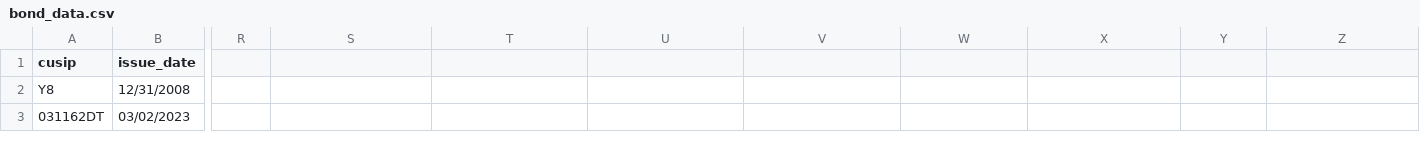
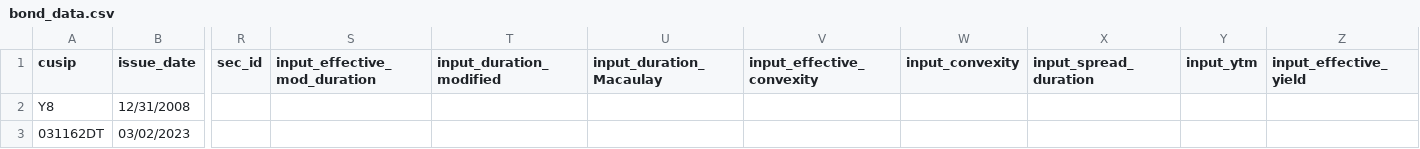
Before and after one commit to cpphey/python, a CSV file: bondTest/bond_data.csv, drawn as a sheet; only a part is shown, gaps mark what is left out; the diff names each change by its address in the sheet, - before the commit and + after, or states it on an @@ line.

```diff
--- a/bondTest/bond_data.csv
+++ b/bondTest/bond_data.csv
-R1: (empty)
+R1: sec_id
-S1: (empty)
+S1: input_effective_mod_duration
-T1: (empty)
+T1: input_duration_modified
-U1: (empty)
+U1: input_duration_Macaulay
-V1: (empty)
+V1: input_effective_convexity
-W1: (empty)
+W1: input_convexity
-X1: (empty)
+X1: input_spread_duration
-Y1: (empty)
+Y1: input_ytm
-Z1: (empty)
+Z1: input_effective_yield
```
Also changed, not shown: bondTest/processed_bond_data.csv, 1 other file.
